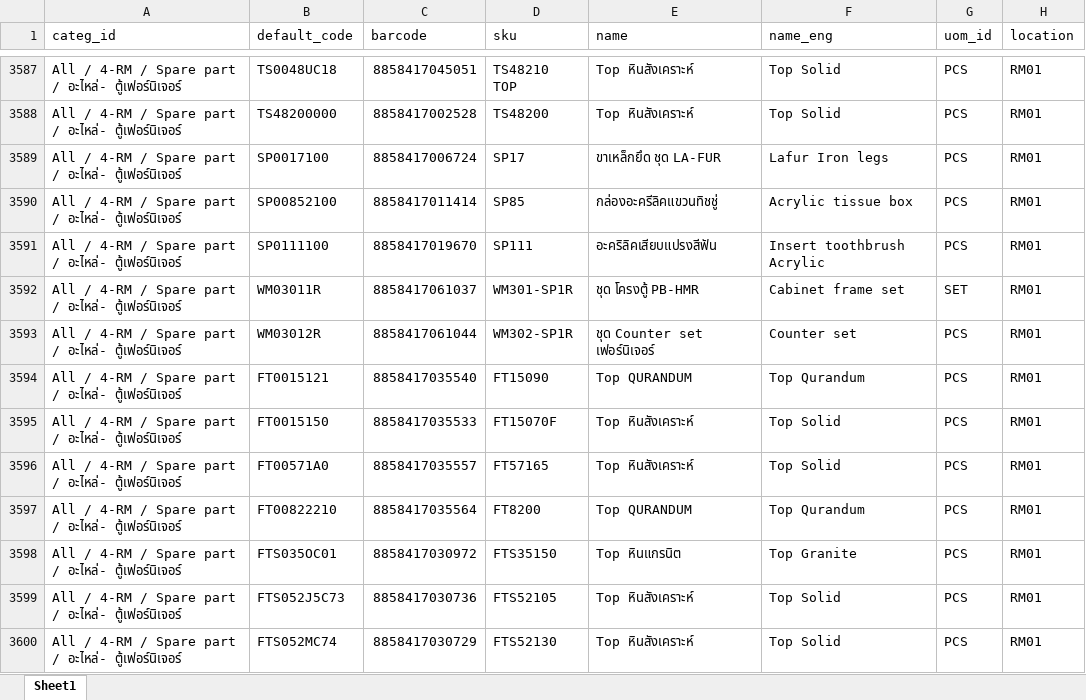
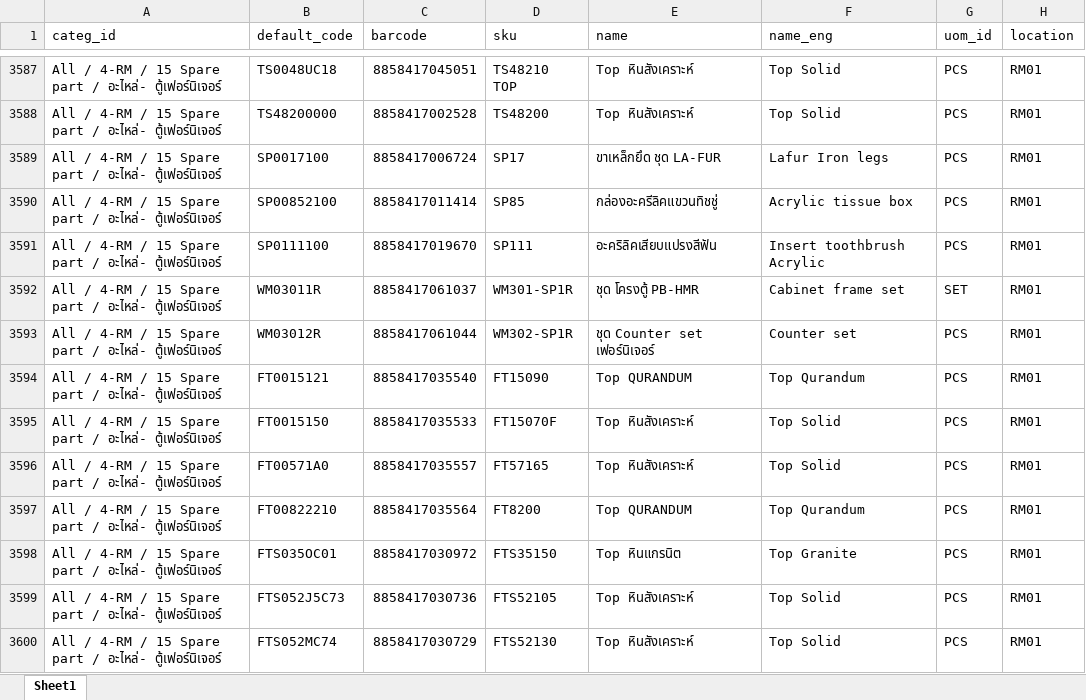
Before and after one commit to apcball/Project1, an Excel workbook: Data_file/import_product_0FG_SET.xlsx, sheet Sheet1, drawn as a sheet; only a part is shown, gaps mark what is left out; values as stored, in another font and other column widths than the file's, no borders; the diff covers the shown part only; the diff names each change by its address in the sheet, - before the commit and + after, or states it on an @@ line.

```diff
--- a/Data_file/import_product_0FG_SET.xlsx (sheet Sheet1)
+++ b/Data_file/import_product_0FG_SET.xlsx (sheet Sheet1)
-A3587:A3600 (categ_id): …4-RM / Spare part…
+A3587:A3600 (categ_id): …4-RM / 15 Spare part…
```
Also changed, not shown: 1194 edited cells elsewhere in this sheet, Data_file/product_category_import.xlsx, 2 other files.
